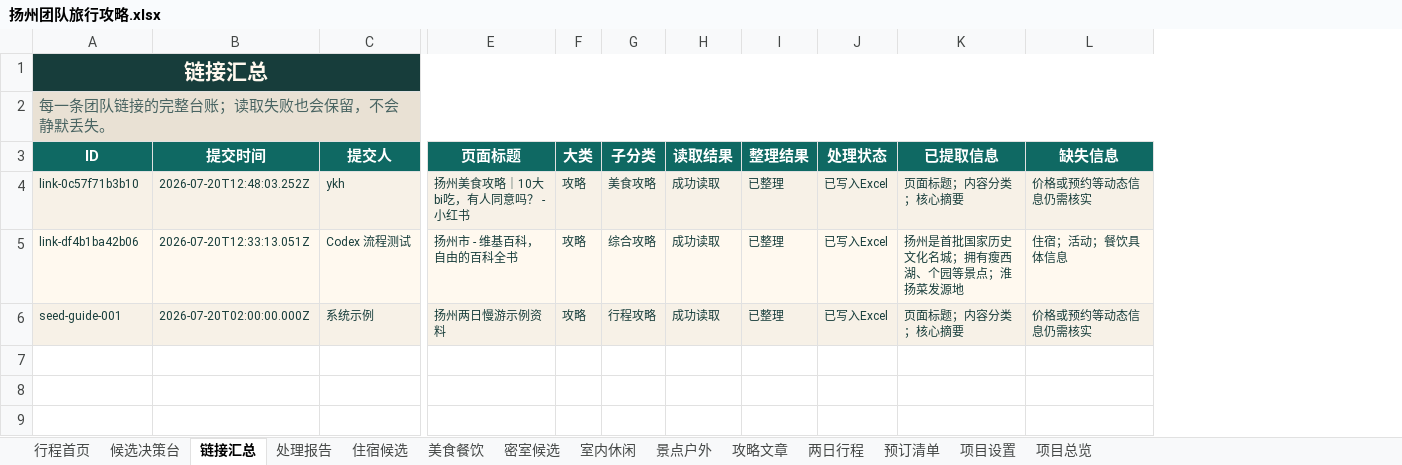
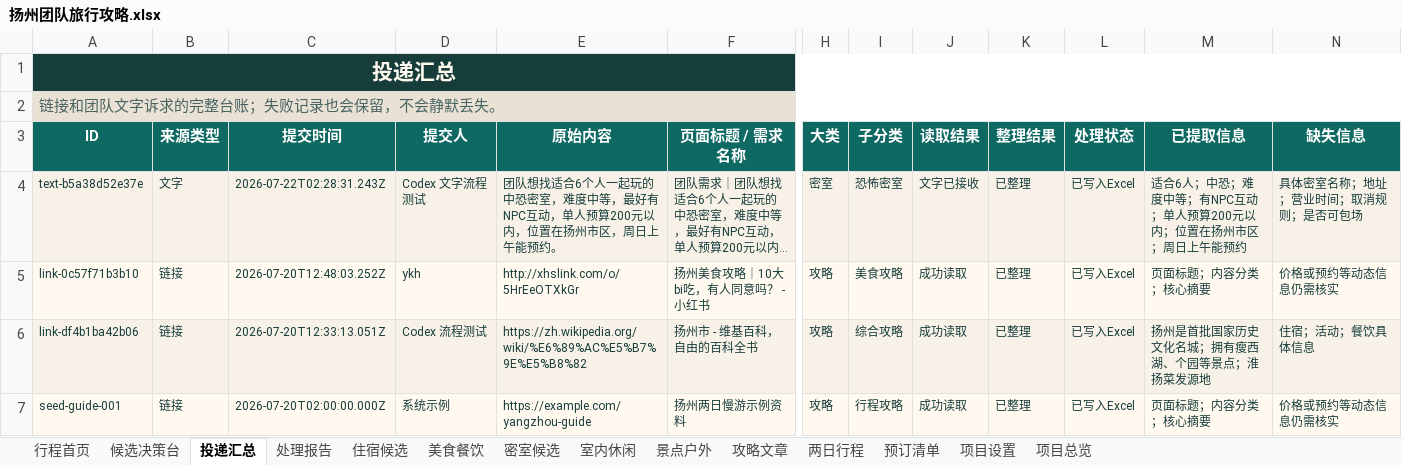
Before and after one commit to ykh-1412/travel-co-creation-studio, an Excel workbook: outputs/019f7eda-a998-7660-a73d-e43b3af67965/扬州团队旅行攻略.xlsx, sheet 投递汇总, drawn as a sheet; only a part is shown, gaps mark what is left out; values as stored, in another font and other column widths than the file's, no borders; removed rows and columns are numbered as before the commit, all else as after; rows hold the shown columns only; the diff names each change by its address in the sheet, - before the commit and + after, or states it on an @@ line.

```diff
--- a/outputs/019f7eda-a998-7660-a73d-e43b3af67965/扬州团队旅行攻略.xlsx (sheet 投递汇总)
+++ b/outputs/019f7eda-a998-7660-a73d-e43b3af67965/扬州团队旅行攻略.xlsx (sheet 投递汇总)
-sheet tab: 链接汇总
+sheet tab: 投递汇总
+column B (来源类型), rows 5-7: all 链接
+column E (原始内容), rows 5-7: http://xhslink.com/o/5HrEeOTXkGr | https://zh.wikipedia.org/wiki/%E6%89%AC%E5%B7%9E%E5%B8%82 | https://example.com/yangzhou-guide
+column F (页面标题 / 需求名称), rows 5-7: 扬州美食攻略｜10大bi吃，有人同意吗？ - 小红书 | 扬州市 - 维基百科，自由的百科全书 | 扬州两日慢游示例资料
-column E (页面标题), rows 4-6: 扬州美食攻略｜10大bi吃，有人同意吗？ - 小红书 | 扬州市 - 维基百科，自由的百科全书 | 扬州两日慢游示例资料
-A1 (ID): 链接汇总
+A1 (ID): 投递汇总
-A2 (ID): 每一条团队链接的完整台账；读取失败也会保留，不会静默丢失。
+A2 (ID): 链接和团队文字诉求的完整台账；失败记录也会保留，不会静默丢失。
+row 4: text-b5a38d52e37e | 文字 | 2026-07-22T02:28:31.243Z | Codex 文字流程测试 | 团队想找适合6个人一起玩的中恐密室，难度中等，最好有NPC互动，单人预算200元以内，位置在扬州市区，周日上午能预约。 | 团队需求｜团队想找适合6个人一起玩的中恐密室，难度中等，最好有NPC互动，单人预算200元以内… | 密室 | 恐怖密室 | 文字已接收 | 已整理 | 已写入Excel | 适合6人；中恐；难度中等；有NPC互动；单人预算200元以内；位置在扬州市区；周日上午能预约 | 具体密室名称；地址；营业时间；取消规则；是否可包场
```
Also changed, not shown: sheet 密室候选, sheet 候选决策台, sheet 处理报告, sheet 项目总览, sheet 室内休闲, sheet 攻略文章, 3 more sheets, 7 other files.
